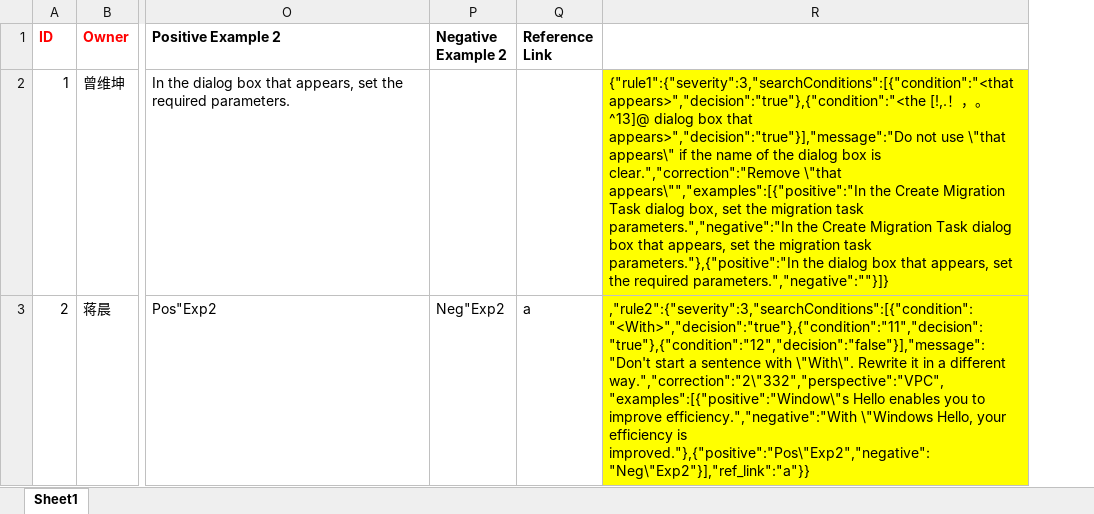
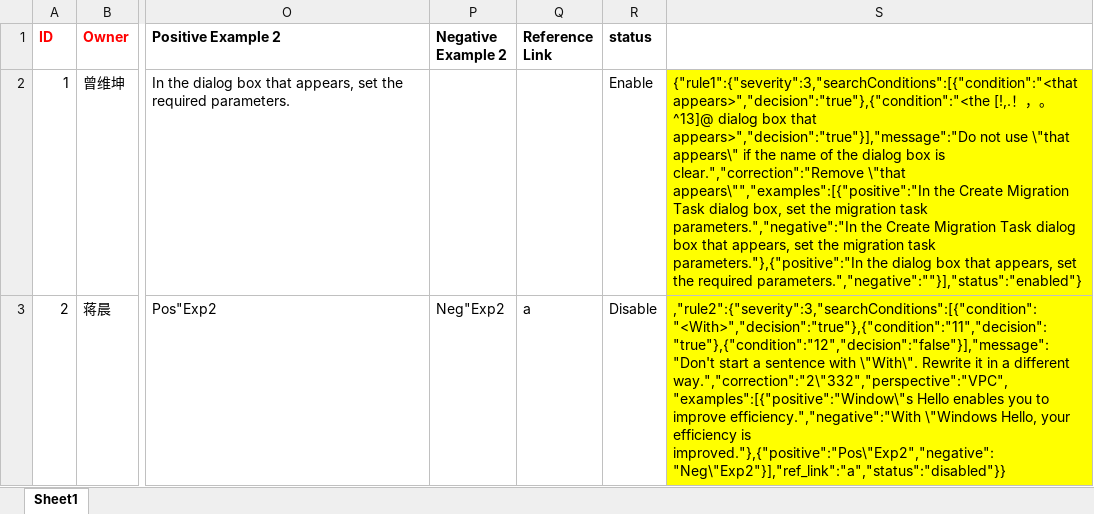
Before and after one commit to felixjiang/TermCompare, an Excel workbook: RuleToJson.xlsx, sheet Sheet1, drawn as a sheet; only a part is shown, gaps mark what is left out; values as stored, in another font and other column widths than the file's, no borders; removed rows and columns are numbered as before the commit, all else as after; the diff names each change by its address in the sheet, - before the commit and + after, or states it on an @@ line.

Commit message:
Add files via upload

```diff
--- a/RuleToJson.xlsx (sheet Sheet1)
+++ b/RuleToJson.xlsx (sheet Sheet1)
-column R, rows 2-3: {"rule1":{"severity":3,"searchConditions":[{"condition":"<that appears>","decision":"true"},{"condition":"<the [!,.！，。^13]@ dialog box that appears>","decision":"true"}],"message":"Do not use \"that appears\" if the name of the dialog box is clear.","correction":"Remove \"that appears\"","examples":[{"positive":"In the Create Migration Task dialog box, set the migration task parameters.","negative":"In the Create Migration Task dialog box that appears, set the migration task parameters."},{"positive":"In the dialog box that appears, set the required parameters.","negative":""}]} | ,"rule2":{"severity":3,"searchConditions":[{"condition":"<With>","decision":"true"},{"condition":"11","decision":"true"},{"condition":"12","decision":"false"}],"message":"Don't start a sentence with \"With\". Rewrite it in a different way.","correction":"2\"332","perspective":"VPC","examples":[{"positive":"Window\"s Hello enables you to improve efficiency.","negative":"With \"Windows Hello, your efficiency is improved."},{"positive":"Pos\"Exp2","negative":"Neg\"Exp2"}],"ref_link":"a"}}
+column R (status), rows 2-3: Enable | Disable
+column S, rows 2-3: {"rule1":{"severity":3,"searchConditions":[{"condition":"<that appears>","decision":"true"},{"condition":"<the [!,.！，。^13]@ dialog box that appears>","decision":"true"}],"message":"Do not use \"that appears\" if the name of the dialog box is clear.","correction":"Remove \"that appears\"","examples":[{"positive":"In the Create Migration Task dialog box, set the migration task parameters.","negative":"In the Create Migration Task dialog box that appears, set the migration task parameters."},{"positive":"In the dialog box that appears, set the required parameters.","negative":""}],"status":"enabled"} | ,"rule2":{"severity":3,"searchConditions":[{"condition":"<With>","decision":"true"},{"condition":"11","decision":"true"},{"condition":"12","decision":"false"}],"message":"Don't start a sentence with \"With\". Rewrite it in a different way.","correction":"2\"332","perspective":"VPC","examples":[{"positive":"Window\"s Hello enables you to improve efficiency.","negative":"With \"Windows Hello, your efficiency is improved."},{"positive":"Pos\"Exp2","negative":"Neg\"Exp2"}],"ref_link":"a","status":"disabled"}}
```
